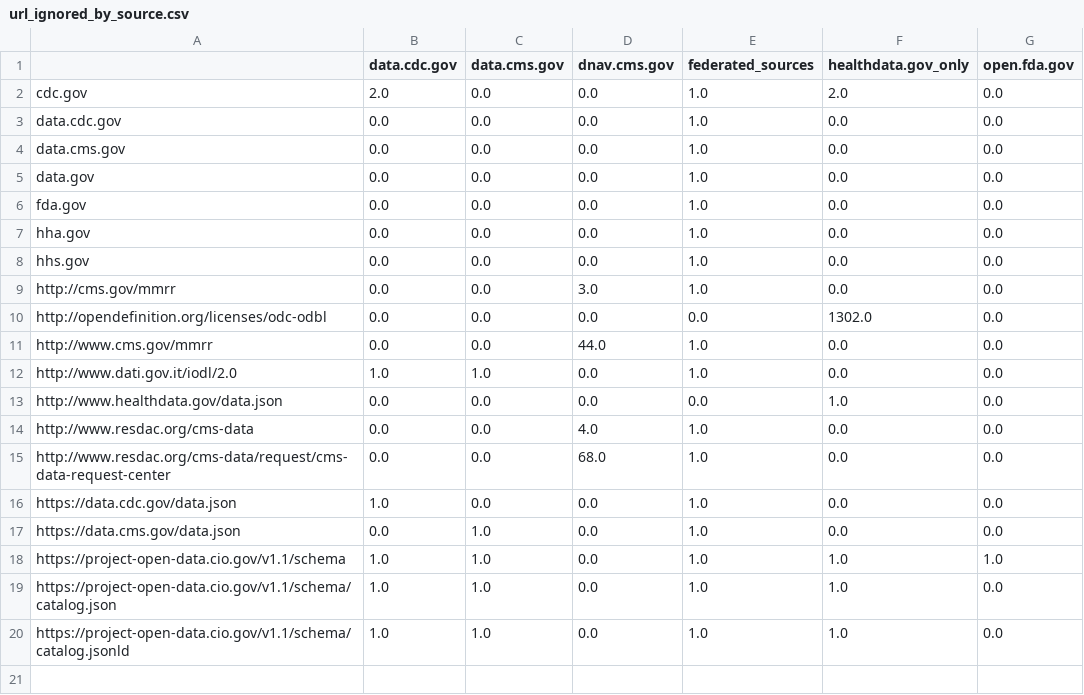
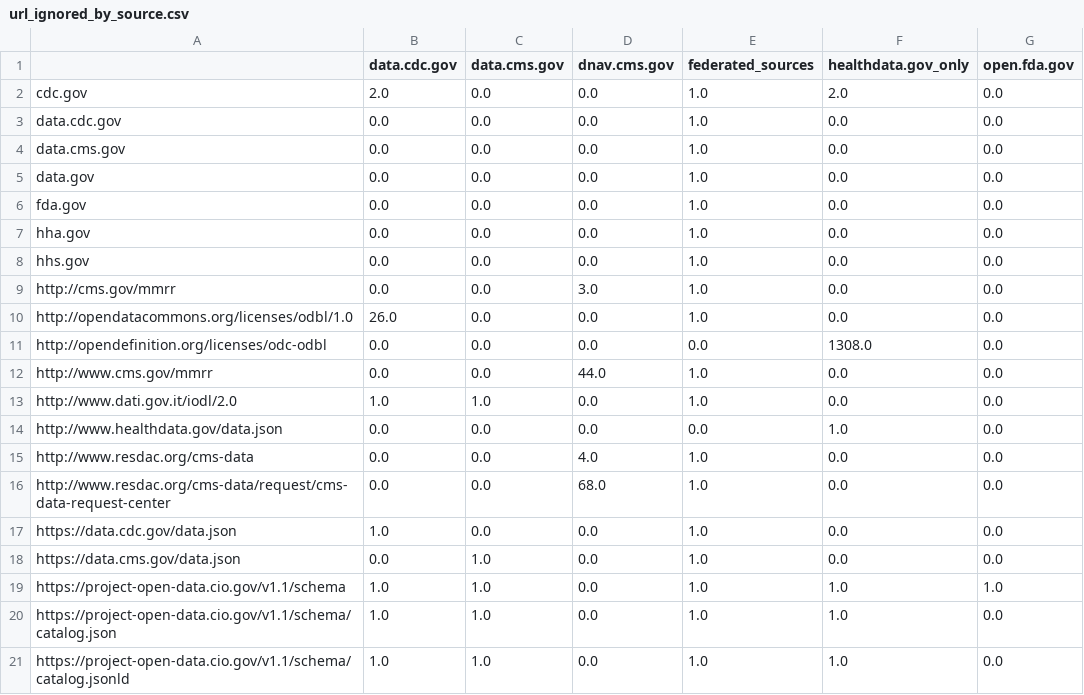
Before and after one commit to HHSIDEAlab/DDOD-HealthData.gov, a CSV file: url_ignored_by_source.csv, drawn as a sheet.

```diff
--- a/url_ignored_by_source.csv
+++ b/url_ignored_by_source.csv
@@ -9,3 +9,4 @@ hhs.gov	0.0	0.0	0.0	1.0	0.0	0.0
 http://cms.gov/mmrr	0.0	0.0	3.0	1.0	0.0	0.0
-http://opendefinition.org/licenses/odc-odbl	0.0	0.0	0.0	0.0	1302.0	0.0
+http://opendatacommons.org/licenses/odbl/1.0	26.0	0.0	0.0	1.0	0.0	0.0
+http://opendefinition.org/licenses/odc-odbl	0.0	0.0	0.0	0.0	1308.0	0.0
 http://www.cms.gov/mmrr	0.0	0.0	44.0	1.0	0.0	0.0
```
Also changed, not shown: url_harvest_counts.csv, 5 other files.
